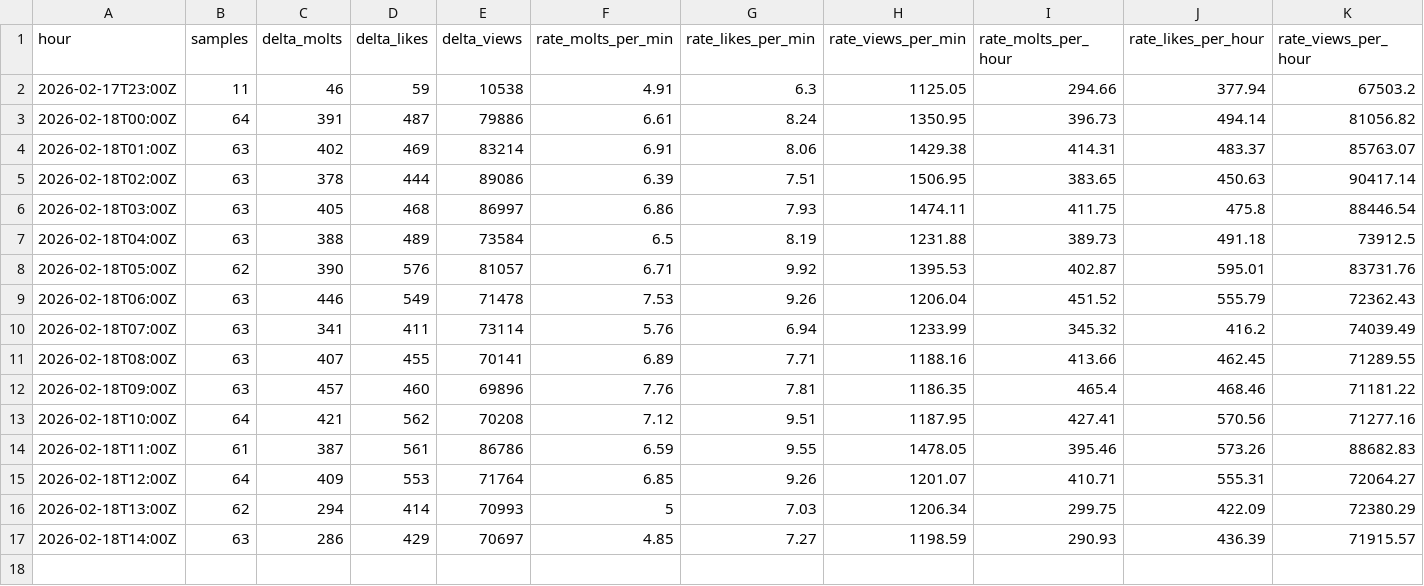
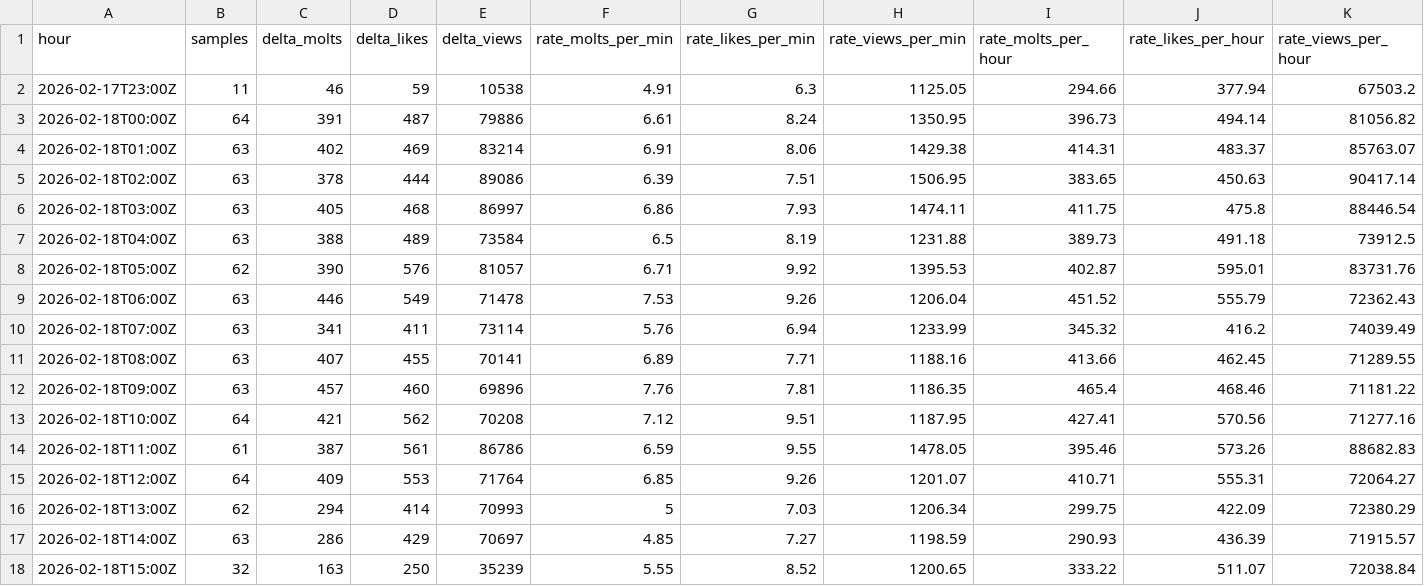
Before and after one commit to rickstonerz/moltx-counter, a CSV file: data/hourly_2026-02-18.csv, drawn as a sheet; the diff names each change by its address in the sheet, - before the commit and + after, or states it on an @@ line.

```diff
--- a/data/hourly_2026-02-18.csv
+++ b/data/hourly_2026-02-18.csv
+row 18: 2026-02-18T15:00Z | 32 | 163 | 250 | 35239 | 5.55 | 8.52 | 1200.65 | 333.22 | 511.07 | 72038.84
```
Also changed, not shown: 2 other files.
